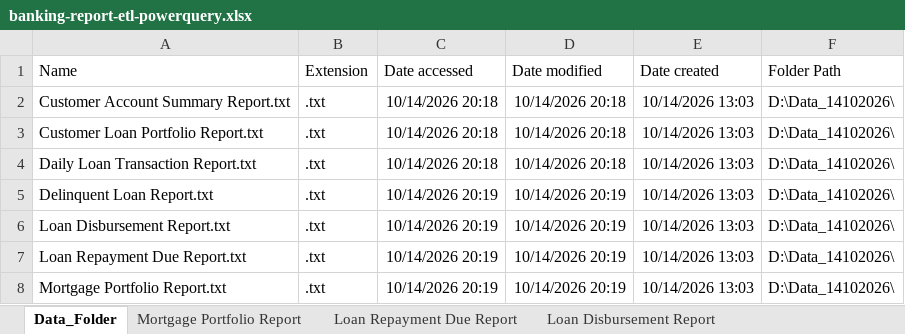
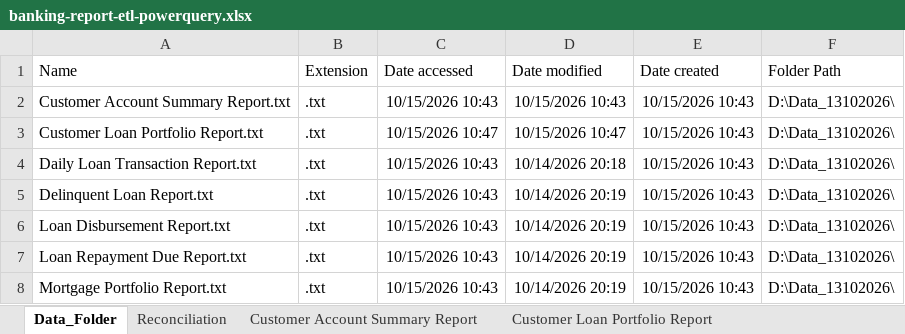
Before and after one commit to Eddie-Zhu-IRL/banking-report-etl-powerquery, an Excel workbook: banking-report-etl-powerquery.xlsx, sheet Data_Folder, drawn as a sheet; values as stored, in another font and other column widths than the file's, no borders; table styles not drawn; the diff names each change by its address in the sheet, - before the commit and + after, or states it on an @@ line.

```diff
--- a/banking-report-etl-powerquery.xlsx (sheet Data_Folder)
+++ b/banking-report-etl-powerquery.xlsx (sheet Data_Folder)
+sheet tab: Reconciliation
-C2 (Date accessed): 10/14/2026 20:18
+C2 (Date accessed): 10/15/2026 10:43
-D2 (Date modified): 10/14/2026 20:18
+D2 (Date modified): 10/15/2026 10:43
-E2:E8 (Date created): 10/14/2026 13:03
+E2:E8 (Date created): 10/15/2026 10:43
-F2:F8 (Folder Path): D:\Data_14102026\
+F2:F8 (Folder Path): D:\Data_13102026\
-C3 (Date accessed): 10/14/2026 20:18
+C3 (Date accessed): 10/15/2026 10:47
-D3 (Date modified): 10/14/2026 20:18
+D3 (Date modified): 10/15/2026 10:47
-C4 (Date accessed): 10/14/2026 20:18
+C4 (Date accessed): 10/15/2026 10:43
-C5:C8 (Date accessed): 10/14/2026 20:19
+C5:C8 (Date accessed): 10/15/2026 10:43
```
Also changed, not shown: sheet Customer Account Summary Report, sheet Customer Loan Portfolio Report, other sheet tabs.
